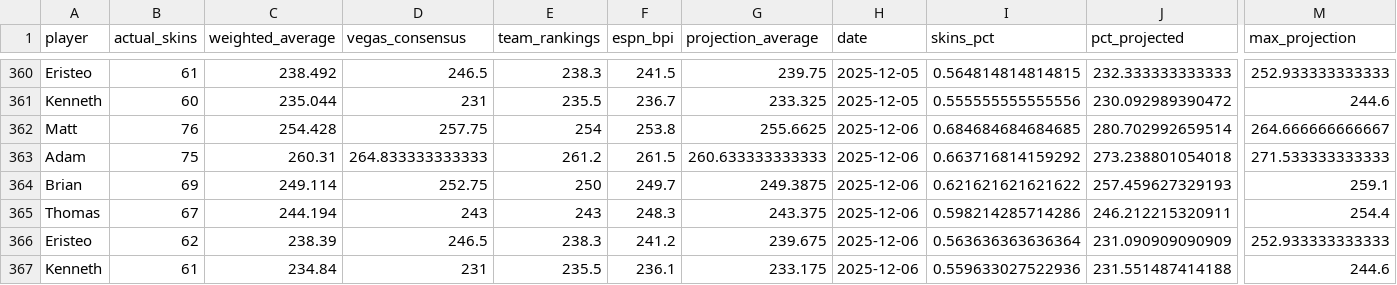
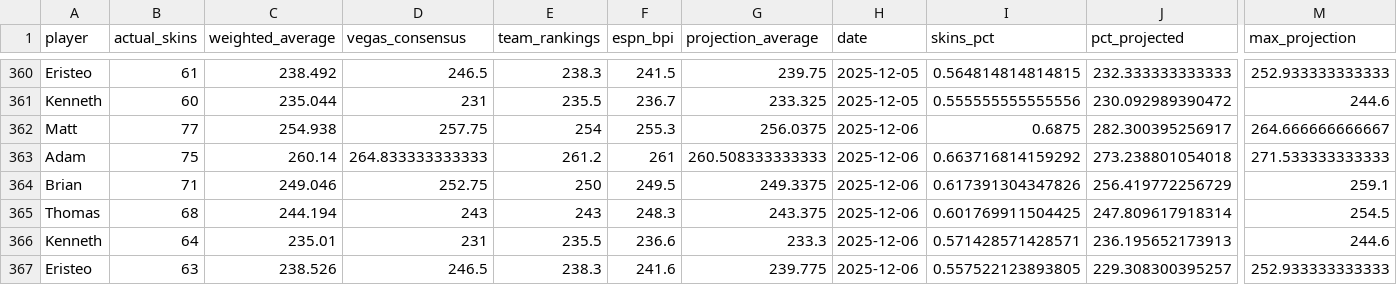
Before and after one commit to ejperez2/skins-standings, a CSV file: standings_history.csv, drawn as a sheet; only a part is shown, gaps mark what is left out; removed rows and columns are numbered as before the commit, all else as after; rows hold the shown columns only; the diff names each change by its address in the sheet, - before the commit and + after, or states it on an @@ line.

```diff
--- a/standings_history.csv
+++ b/standings_history.csv
-B362 (actual_skins): 76
+B362 (actual_skins): 77
-C362 (weighted_average): 254.428
+C362 (weighted_average): 254.938
-F362 (espn_bpi): 253.8
+F362 (espn_bpi): 255.3
-G362 (projection_average): 255.6625
+G362 (projection_average): 256.0375
-I362 (skins_pct): 0.684684684684685
+I362 (skins_pct): 0.6875
-J362 (pct_projected): 280.702992659514
+J362 (pct_projected): 282.300395256917
-C363 (weighted_average): 260.31
+C363 (weighted_average): 260.14
-F363 (espn_bpi): 261.5
+F363 (espn_bpi): 261
-G363 (projection_average): 260.633333333333
+G363 (projection_average): 260.508333333333
-B364 (actual_skins): 69
+B364 (actual_skins): 71
-C364 (weighted_average): 249.114
+C364 (weighted_average): 249.046
-F364 (espn_bpi): 249.7
+F364 (espn_bpi): 249.5
-G364 (projection_average): 249.3875
+G364 (projection_average): 249.3375
-I364 (skins_pct): 0.621621621621622
+I364 (skins_pct): 0.617391304347826
-J364 (pct_projected): 257.459627329193
+J364 (pct_projected): 256.419772256729
-B365 (actual_skins): 67
+B365 (actual_skins): 68
-I365 (skins_pct): 0.598214285714286
+I365 (skins_pct): 0.601769911504425
-J365 (pct_projected): 246.212215320911
+J365 (pct_projected): 247.809617918314
-M365 (max_projection): 254.4
+M365 (max_projection): 254.5
-row 366: Eristeo | 62 | 238.39 | 246.5 | 238.3 | 241.2 | 239.675 | 2025-12-06 | 0.563636363636364 | 231.090909090909 | 252.933333333333
-B366 (actual_skins): 61
+B366 (actual_skins): 64
-C366 (weighted_average): 234.84
+C366 (weighted_average): 235.01
-F366 (espn_bpi): 236.1
+F366 (espn_bpi): 236.6
-G366 (projection_average): 233.175
+G366 (projection_average): 233.3
-I366 (skins_pct): 0.559633027522936
+I366 (skins_pct): 0.571428571428571
-J366 (pct_projected): 231.551487414188
+J366 (pct_projected): 236.195652173913
+row 367: Eristeo | 63 | 238.526 | 246.5 | 238.3 | 241.6 | 239.775 | 2025-12-06 | 0.557522123893805 | 229.308300395257 | 252.933333333333
```
Also changed, not shown: 1 other file.
